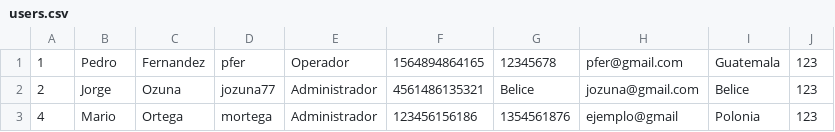
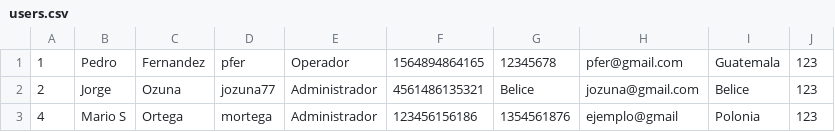
Before and after one commit to cpktr/QuickShop, a CSV file: users.csv, drawn as a sheet.

```diff
--- a/users.csv
+++ b/users.csv
@@ -2,2 +2,2 @@
 2,Jorge,Ozuna,jozuna77,Administrador,4561486135321,Belice,jozuna@gmail.com,Belice,123
-4,Mario,Ortega,mortega,Administrador,123456156186,1354561876,ejemplo@gmail,Polonia,123
+4,Mario S,Ortega,mortega,Administrador,123456156186,1354561876,ejemplo@gmail,Polonia,123
```
Also changed, not shown: 38 other files.
